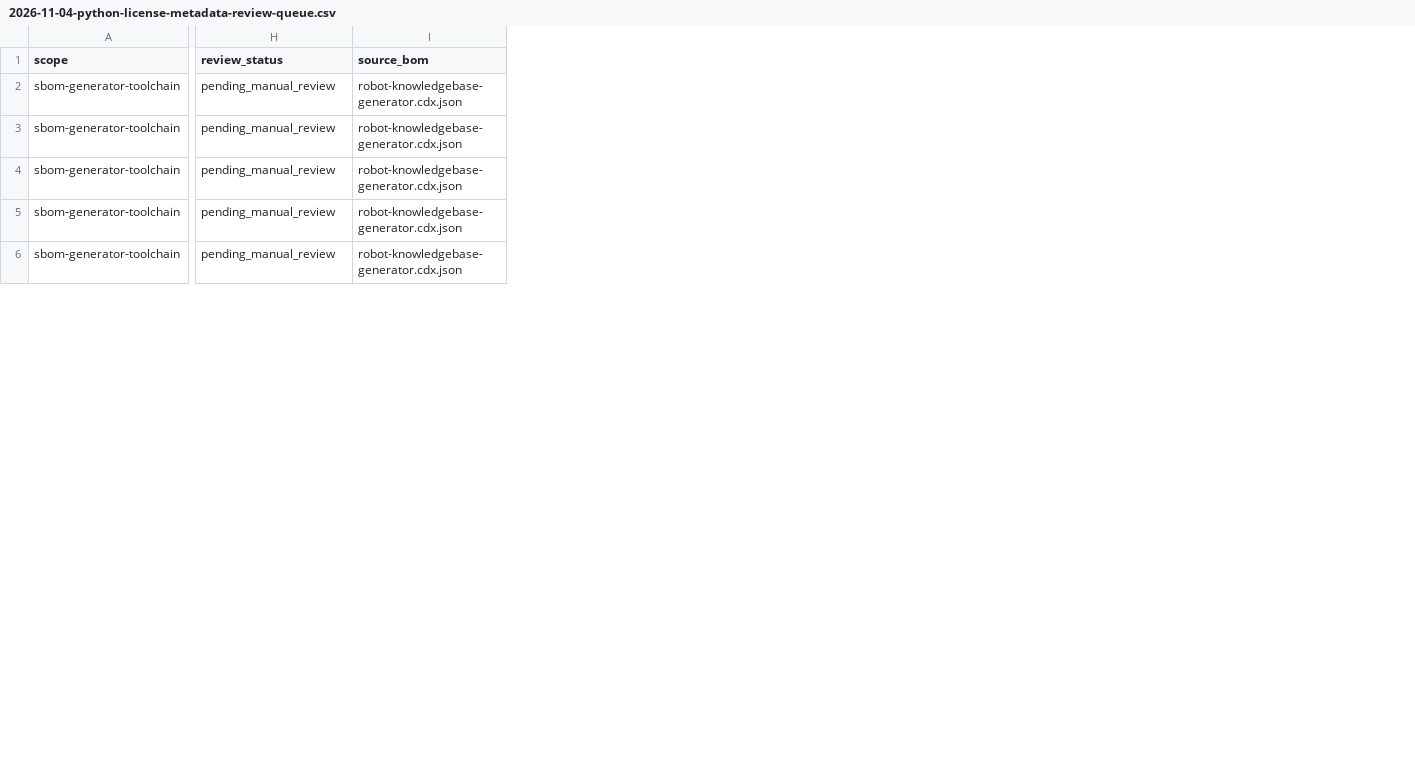
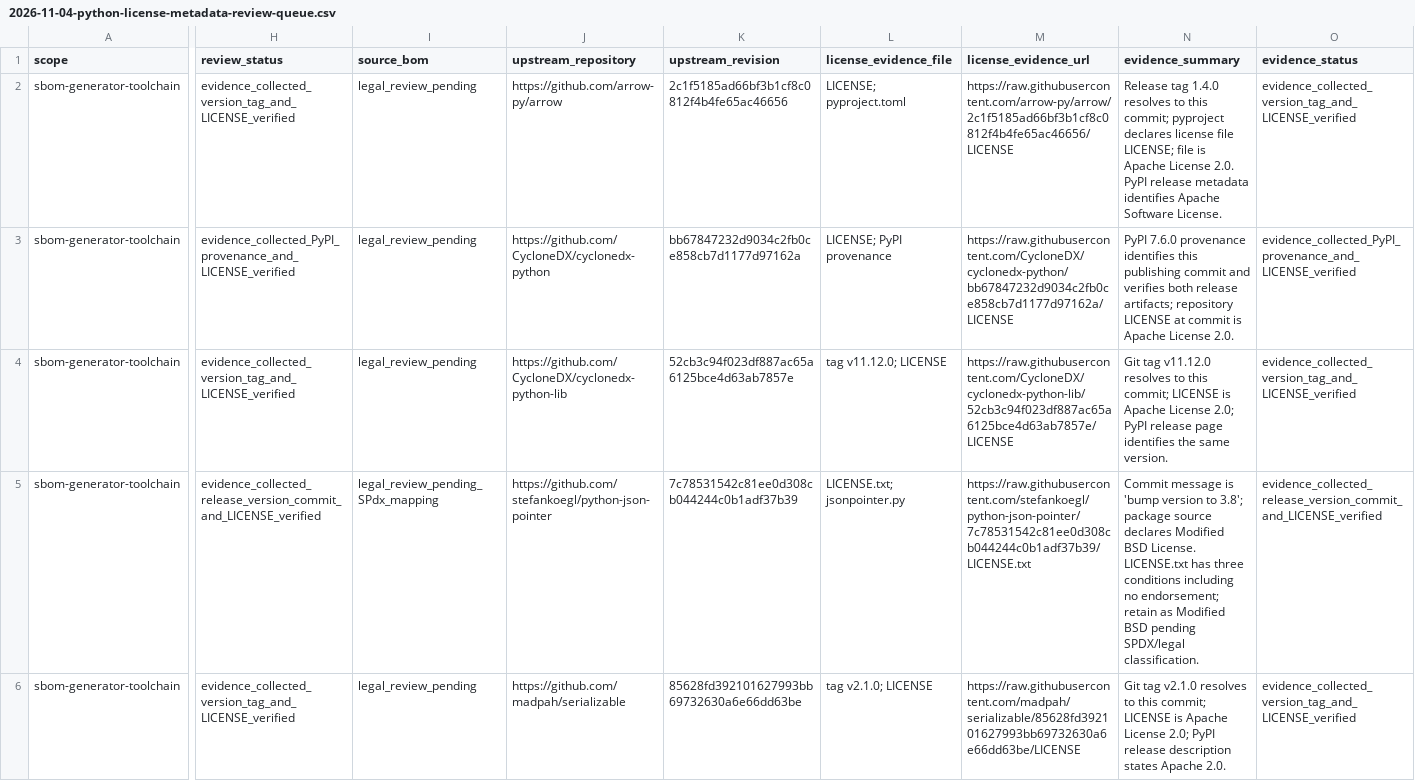
Before and after one commit to rexyll/robot_knowledgebasement, a CSV file: docs/audits/2026-11-04-python-license-metadata-review-queue.csv, drawn as a sheet; only a part is shown, gaps mark what is left out; the diff covers the shown part only; the diff names each change by its address in the sheet, - before the commit and + after, or states it on an @@ line.

Commit message:
docs: attach versioned upstream license evidence to review queue

```diff
--- a/docs/audits/2026-11-04-python-license-metadata-review-queue.csv
+++ b/docs/audits/2026-11-04-python-license-metadata-review-queue.csv
+column J (upstream_repository), rows 2-6: https://github.com/arrow-py/arrow | https://github.com/CycloneDX/cyclonedx-python | https://github.com/CycloneDX/cyclonedx-python-lib | https://github.com/stefankoegl/python-json-pointer | https://github.com/madpah/serializable
+column K (upstream_revision), rows 2-6: 2c1f5185ad66bf3b1cf8c0812f4b4fe65ac46656 | bb67847232d9034c2fb0ce858cb7d1177d97162a | 52cb3c94f023df887ac65a6125bce4d63ab7857e | 7c78531542c81ee0d308cb044244c0b1adf37b39 | 85628fd392101627993bb69732630a6e66dd63be
+column L (license_evidence_file), rows 2-6: LICENSE; pyproject.toml | LICENSE; PyPI provenance | tag v11.12.0; LICENSE | LICENSE.txt; jsonpointer.py | tag v2.1.0; LICENSE
+column M (license_evidence_url), rows 2-6: https://raw.githubusercontent.com/arrow-py/arrow/2c1f5185ad66bf3b1cf8c0812f4b4fe65ac46656/LICENSE | https://raw.githubusercontent.com/CycloneDX/cyclonedx-python/bb67847232d9034c2fb0ce858cb7d1177d97162a/LICENSE | https://raw.githubusercontent.com/CycloneDX/cyclonedx-python-lib/52cb3c94f023df887ac65a6125bce4d63ab7857e/LICENSE | https://raw.githubusercontent.com/stefankoegl/python-json-pointer/7c78531542c81ee0d308cb044244c0b1adf37b39/LICENSE.txt | https://raw.githubusercontent.com/madpah/serializable/85628fd392101627993bb69732630a6e66dd63be/LICENSE
+column N (evidence_summary), rows 2-6: Release tag 1.4.0 resolves to this commit; pyproject declares license file LICENSE; file is Apache License 2.0. PyPI release metadata identifies Apache Software License. | PyPI 7.6.0 provenance identifies this publishing commit and verifies both release artifacts; repository LICENSE at commit is Apache License 2.0. | Git tag v11.12.0 resolves to this commit; LICENSE is Apache License 2.0; PyPI release page identifies the same version. | Commit message is 'bump version to 3.8'; package source declares Modified BSD License. LICENSE.txt has three conditions including no endorsement; retain as Modified BSD pending SPDX/legal classification. | Git tag v2.1.0 resolves to this commit; LICENSE is Apache License 2.0; PyPI release description states Apache 2.0.
+column O (evidence_status), rows 2-6: evidence_collected_version_tag_and_LICENSE_verified | evidence_collected_PyPI_provenance_and_LICENSE_verified | evidence_collected_version_tag_and_LICENSE_verified | evidence_collected_release_version_commit_and_LICENSE_verified | evidence_collected_version_tag_and_LICENSE_verified
-H2 (review_status): pending_manual_review
+H2 (review_status): evidence_collected_version_tag_and_LICENSE_verified
-I2:I4 (source_bom): robot-knowledgebase-generator.cdx.json
+I2:I4 (source_bom): legal_review_pending
-H3 (review_status): pending_manual_review
+H3 (review_status): evidence_collected_PyPI_provenance_and_LICENSE_verified
-H4 (review_status): pending_manual_review
+H4 (review_status): evidence_collected_version_tag_and_LICENSE_verified
-H5 (review_status): pending_manual_review
+H5 (review_status): evidence_collected_release_version_commit_and_LICENSE_verified
-I5 (source_bom): robot-knowledgebase-generator.cdx.json
+I5 (source_bom): legal_review_pending_SPdx_mapping
-H6 (review_status): pending_manual_review
+H6 (review_status): evidence_collected_version_tag_and_LICENSE_verified
-I6 (source_bom): robot-knowledgebase-generator.cdx.json
+I6 (source_bom): legal_review_pending
```
Also changed, not shown: 1 added column and 10 edited cells elsewhere in this file.
